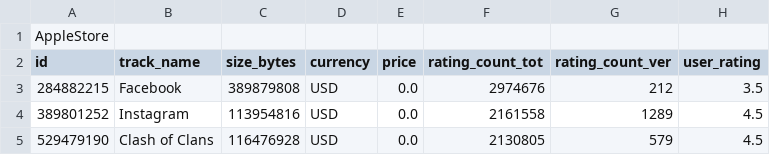
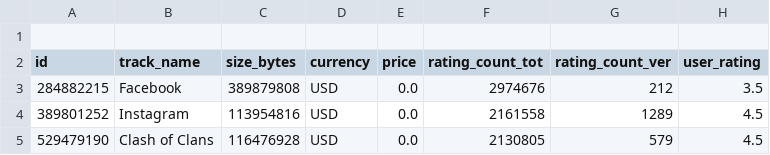
Before and after one commit to Kdunphy1/Python-for-Data-Science-Course-data, a CSV file: AppleStore.csv, drawn as a sheet; only a part is shown; the diff names each change by its address in the sheet, - before the commit and + after, or states it on an @@ line.

Commit message:
Update AppleStore.csv

```diff
--- a/AppleStore.csv
+++ b/AppleStore.csv
-A1 (id): AppleStore
+A1 (id): (empty)
```
